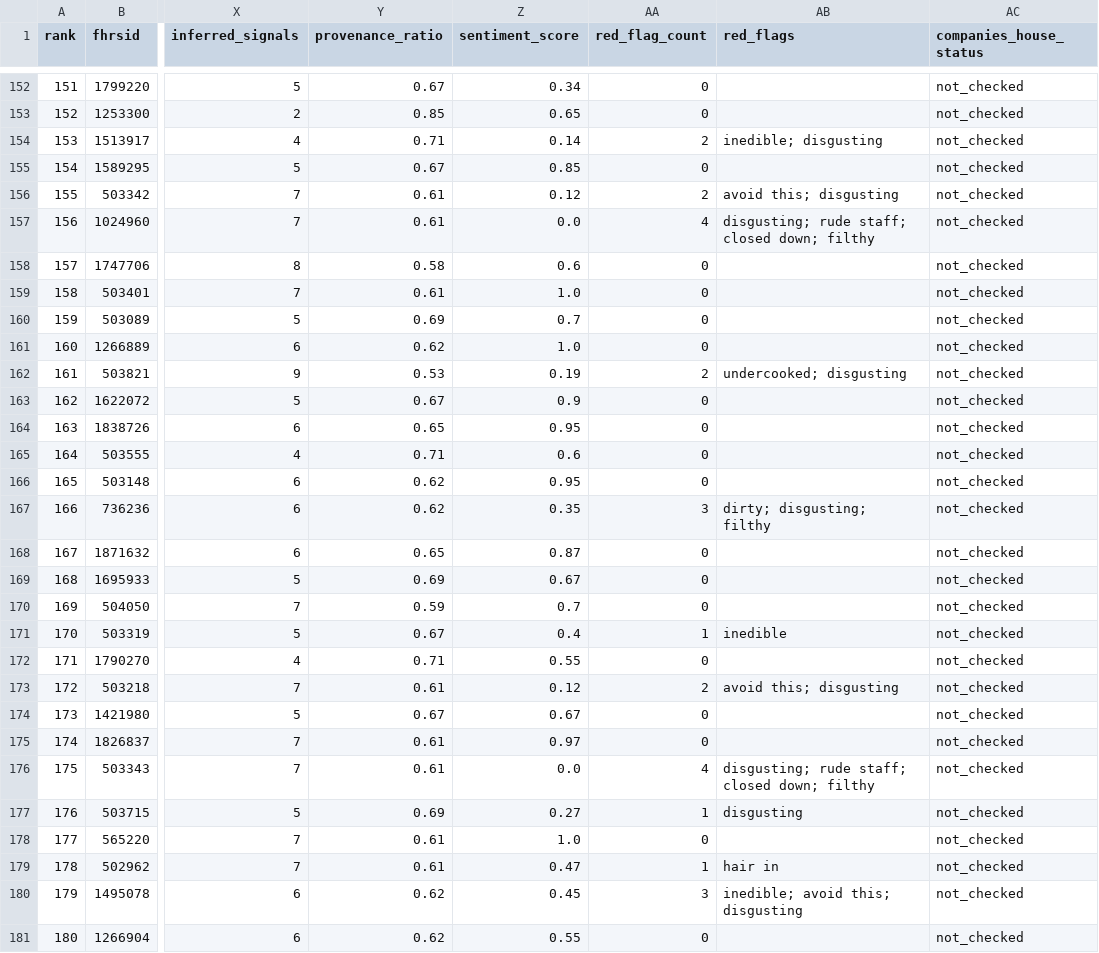
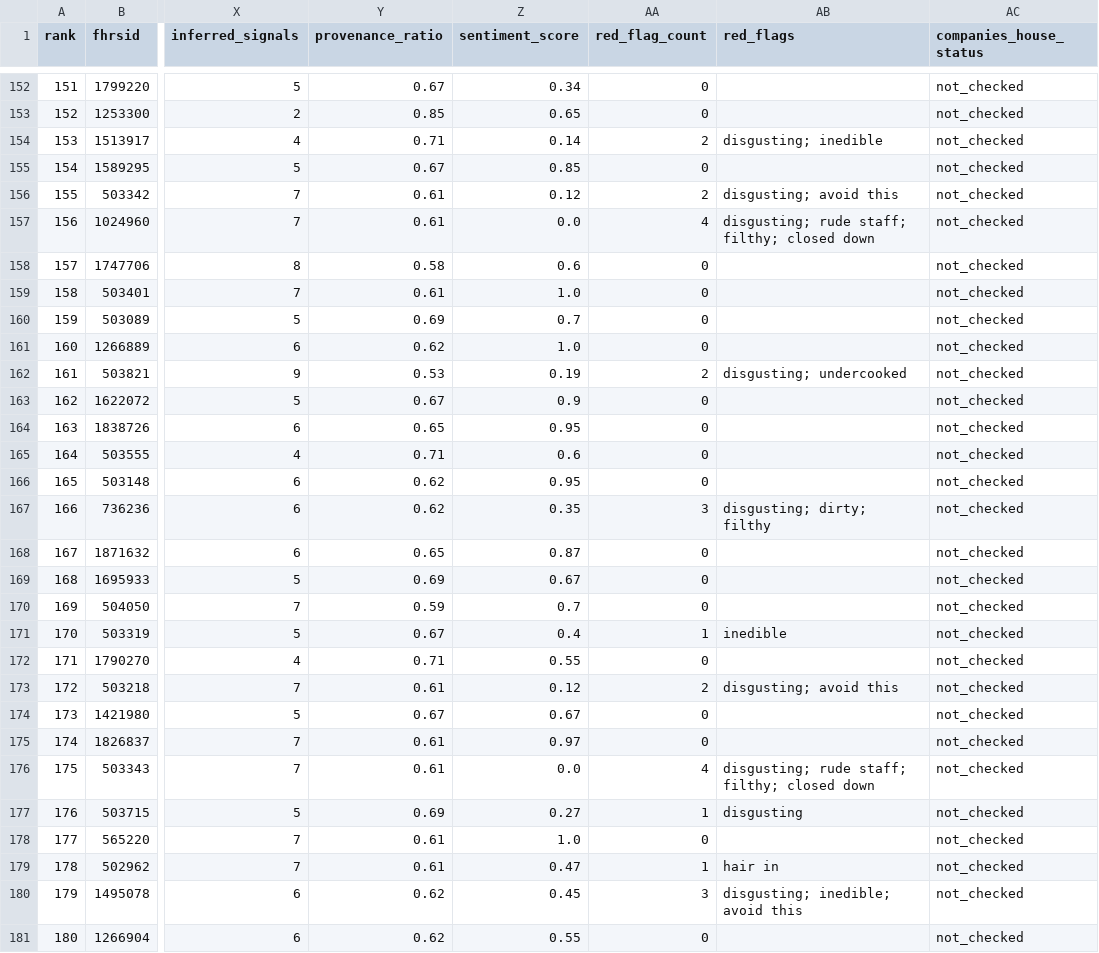
Before and after one commit to jono8001/daydine, a CSV file: stratford_rcs_scores.csv, drawn as a sheet; only a part is shown, gaps mark what is left out; the diff covers the shown part only; the diff names each change by its address in the sheet, - before the commit and + after, or states it on an @@ line.

```diff
--- a/stratford_rcs_scores.csv
+++ b/stratford_rcs_scores.csv
-AB154 (red_flags): inedible; disgusting
+AB154 (red_flags): disgusting; inedible
-AB156 (red_flags): avoid this; disgusting
+AB156 (red_flags): disgusting; avoid this
-AB157 (red_flags): disgusting; rude staff; closed down; filthy
+AB157 (red_flags): disgusting; rude staff; filthy; closed down
-AB162 (red_flags): undercooked; disgusting
+AB162 (red_flags): disgusting; undercooked
-AB167 (red_flags): dirty; disgusting; filthy
+AB167 (red_flags): disgusting; dirty; filthy
-AB173 (red_flags): avoid this; disgusting
+AB173 (red_flags): disgusting; avoid this
-AB176 (red_flags): disgusting; rude staff; closed down; filthy
+AB176 (red_flags): disgusting; rude staff; filthy; closed down
-AB180 (red_flags): inedible; avoid this; disgusting
+AB180 (red_flags): disgusting; inedible; avoid this
```
Also changed, not shown: 1 edited cell elsewhere in this file, 2 other files.
